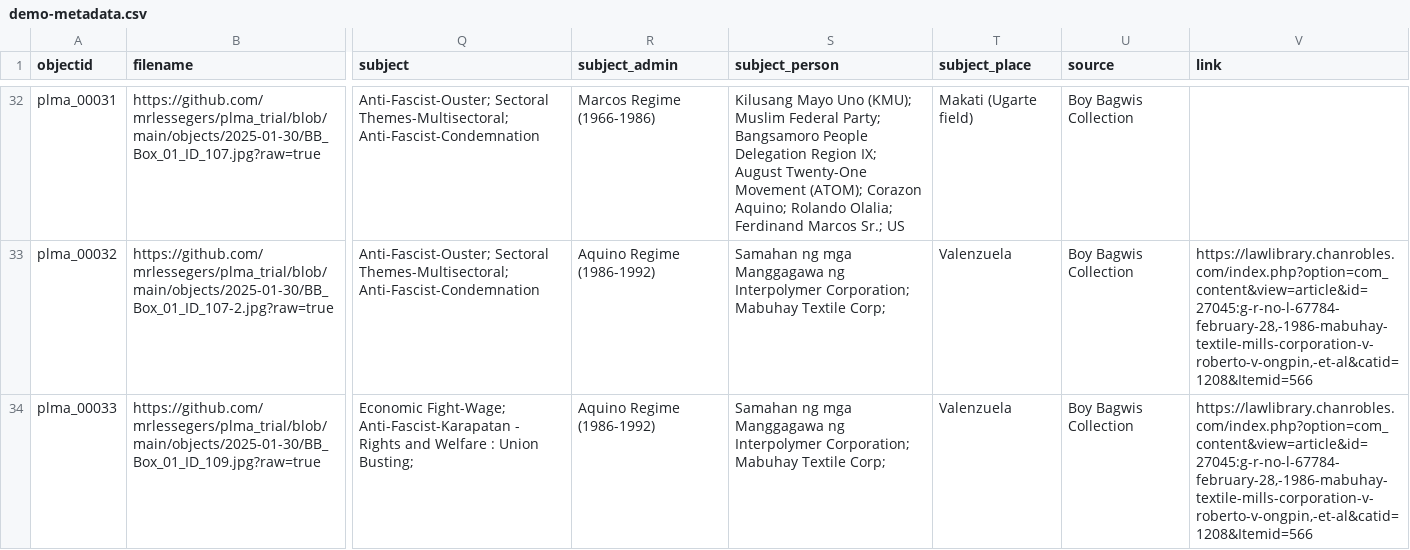
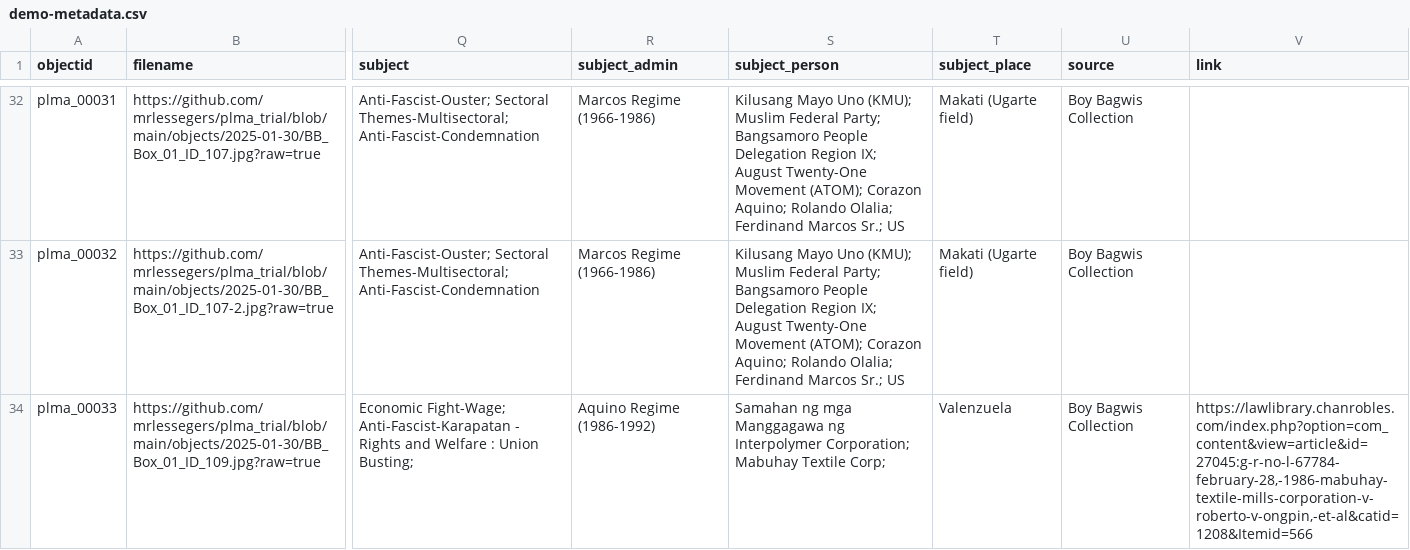
Before and after one commit to mrlessegers/plma_trial, a CSV file: _data/demo-metadata.csv, drawn as a sheet; only a part is shown, gaps mark what is left out; the diff covers the shown part only; the diff names each change by its address in the sheet, - before the commit and + after, or states it on an @@ line.

Commit message:
Add files via upload

```diff
--- a/_data/demo-metadata.csv
+++ b/_data/demo-metadata.csv
-R33 (subject_admin): Aquino Regime (1986-1992)
+R33 (subject_admin): Marcos Regime (1966-1986)
-S33 (subject_person): Samahan ng mga Manggagawa ng Interpolymer Corporation; Mabuhay Textile Corp;
+S33 (subject_person): Kilusang Mayo Uno (KMU); Muslim Federal Party; Bangsamoro People Delegation Region IX; August Twenty-One Movement (ATOM); Corazon Aquino; Rolando Olalia; Ferdinand Marcos Sr.; US
-T33 (subject_place): Valenzuela
+T33 (subject_place): Makati (Ugarte field)
-V33 (link): https://lawlibrary.chanrobles.com/index.php?option=com_content&view=article&id=27045:g-r-no-l-67784-february-28,-1986-mabuhay-textile-mills-corporation-v-roberto-v-ongpin,-et-al&catid=1208&Itemid=566
+V33 (link): (empty)
```
Also changed, not shown: 75 edited cells elsewhere in this file.
